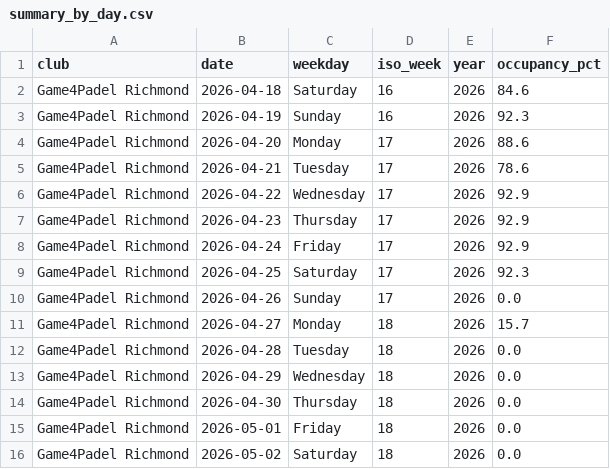
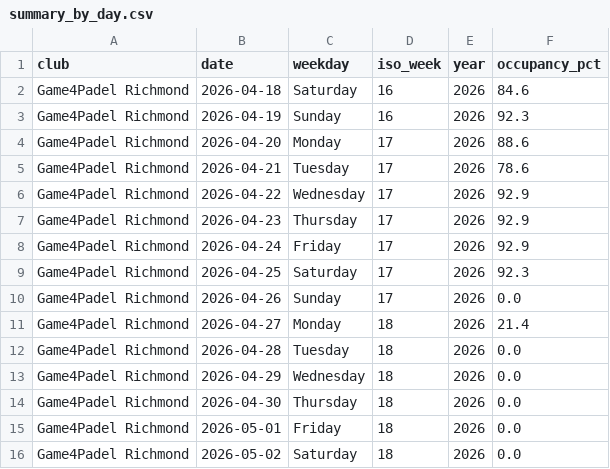
Before and after one commit to sarthakrungta/padel-tracker, a CSV file: analysis/summary_by_day.csv, drawn as a sheet.

```diff
--- a/analysis/summary_by_day.csv
+++ b/analysis/summary_by_day.csv
@@ -10,3 +10,3 @@ Game4Padel Richmond,2026-04-25,Saturday,17,2026,92.3
 Game4Padel Richmond,2026-04-26,Sunday,17,2026,0.0
-Game4Padel Richmond,2026-04-27,Monday,18,2026,15.7
+Game4Padel Richmond,2026-04-27,Monday,18,2026,21.4
 Game4Padel Richmond,2026-04-28,Tuesday,18,2026,0.0
```
Also changed, not shown: analysis/summary_by_hour.csv, analysis/summary_by_weekday.csv, 4 other files.
